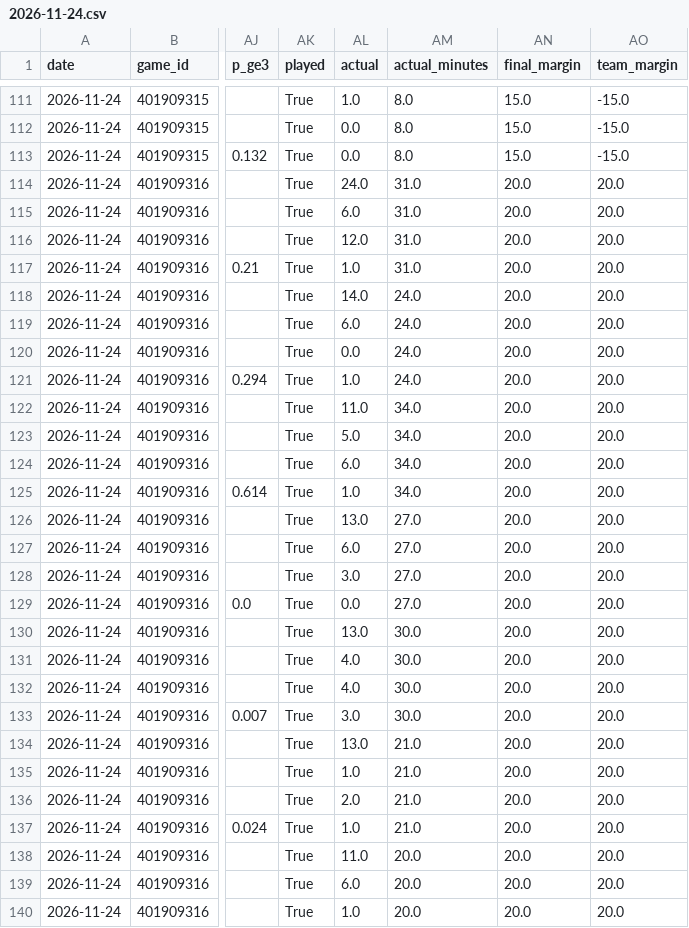
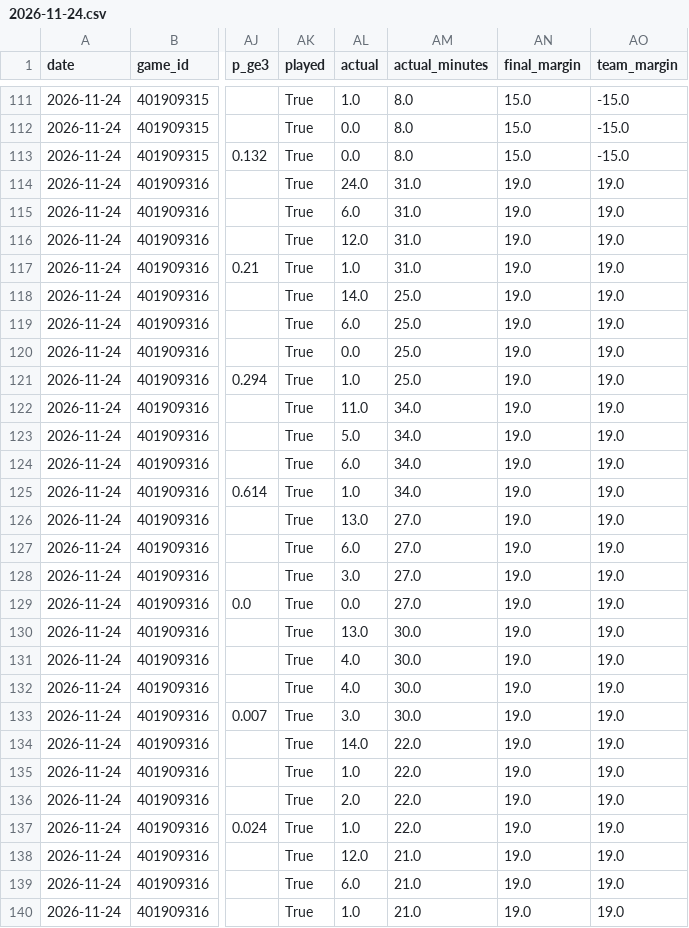
Before and after one commit to mason7park-debug/NBAprojections, a CSV file: data/graded/2026-11-24.csv, drawn as a sheet; only a part is shown, gaps mark what is left out; the diff covers the shown part only; the diff names each change by its address in the sheet, - before the commit and + after, or states it on an @@ line.

```diff
--- a/data/graded/2026-11-24.csv
+++ b/data/graded/2026-11-24.csv
-AN114:AN140 (final_margin): 20.0
+AN114:AN140 (final_margin): 19.0
-AO114:AO140 (team_margin): 20.0
+AO114:AO140 (team_margin): 19.0
-AM118:AM121 (actual_minutes): 24.0
+AM118:AM121 (actual_minutes): 25.0
-AL134 (actual): 13.0
+AL134 (actual): 14.0
-AM134:AM137 (actual_minutes): 21.0
+AM134:AM137 (actual_minutes): 22.0
-AL138 (actual): 11.0
+AL138 (actual): 12.0
-AM138:AM140 (actual_minutes): 20.0
+AM138:AM140 (actual_minutes): 21.0
```
Also changed, not shown: 97 edited cells elsewhere in this file, data/boxscores/2026-11-24.csv, data/gamepreds/2026-11-25.csv, 10 other files.
